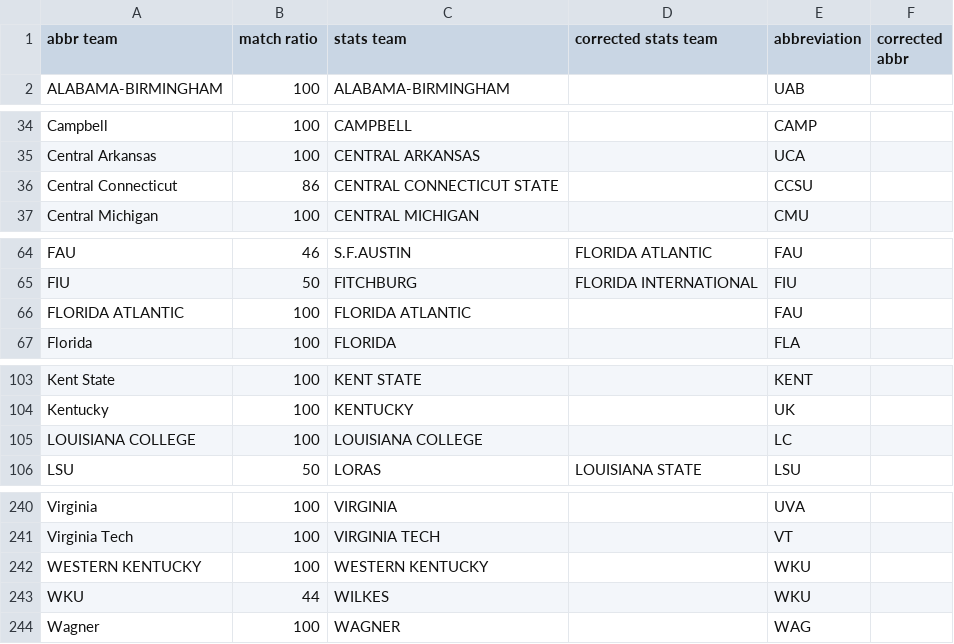
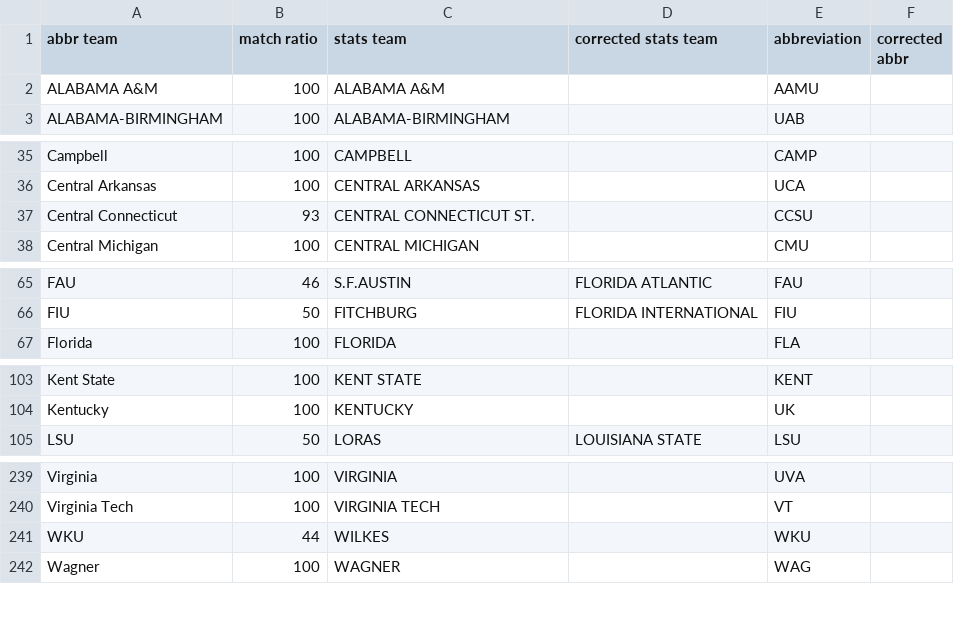
Before and after one commit to meprogrammerguy/pyBlitz, a CSV file: data/merge_abbreviation.csv, drawn as a sheet; only a part is shown, gaps mark what is left out.

```diff
--- a/data/merge_abbreviation.csv
+++ b/data/merge_abbreviation.csv
@@ -1,2 +1,3 @@
 abbr team,match ratio,stats team,corrected stats team,abbreviation,corrected abbr
+ALABAMA A&M,100,ALABAMA A&M,,AAMU,
 ALABAMA-BIRMINGHAM,100,ALABAMA-BIRMINGHAM,,UAB,
@@ -35,3 +36,3 @@ Campbell,100,CAMPBELL,,CAMP,
 Central Arkansas,100,CENTRAL ARKANSAS,,UCA,
-Central Connecticut,86,CENTRAL CONNECTICUT STATE,,CCSU,
+Central Connecticut,93,CENTRAL CONNECTICUT ST.,,CCSU,
 Central Michigan,100,CENTRAL MICHIGAN,,CMU,
@@ -65,3 +66,2 @@ FAU,46,S.F.AUSTIN,FLORIDA ATLANTIC,FAU,
 FIU,50,FITCHBURG,FLORIDA INTERNATIONAL,FIU,
-FLORIDA ATLANTIC,100,FLORIDA ATLANTIC,,FAU,
 Florida,100,FLORIDA,,FLA,
@@ -104,3 +104,2 @@ Kent State,100,KENT STATE,,KENT,
 Kentucky,100,KENTUCKY,,UK,
-LOUISIANA COLLEGE,100,LOUISIANA COLLEGE,,LC,
 LSU,50,LORAS,LOUISIANA STATE,LSU,
@@ -241,3 +240,2 @@ Virginia,100,VIRGINIA,,UVA,
 Virginia Tech,100,VIRGINIA TECH,,VT,
-WESTERN KENTUCKY,100,WESTERN KENTUCKY,,WKU,
 WKU,44,WILKES,,WKU,
```
Also changed, not shown: data/merge.csv, data/merge_schedule.csv, 14 other files.
